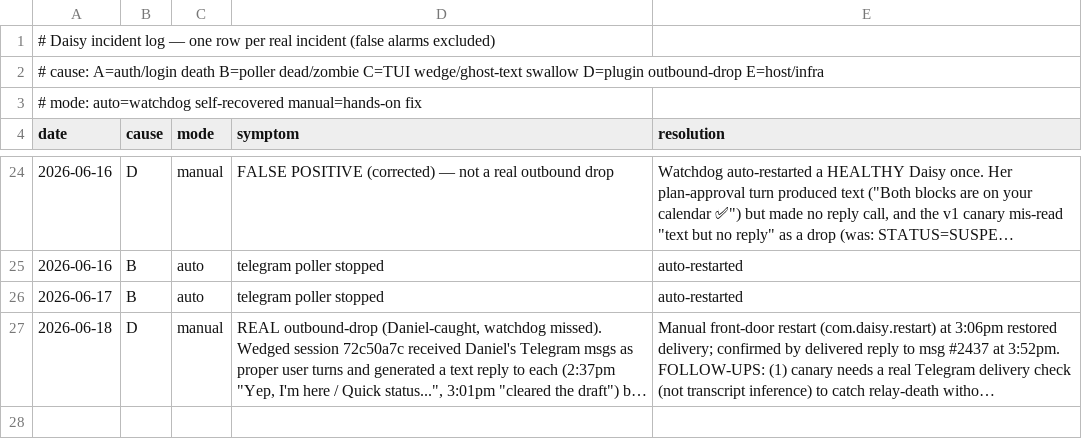
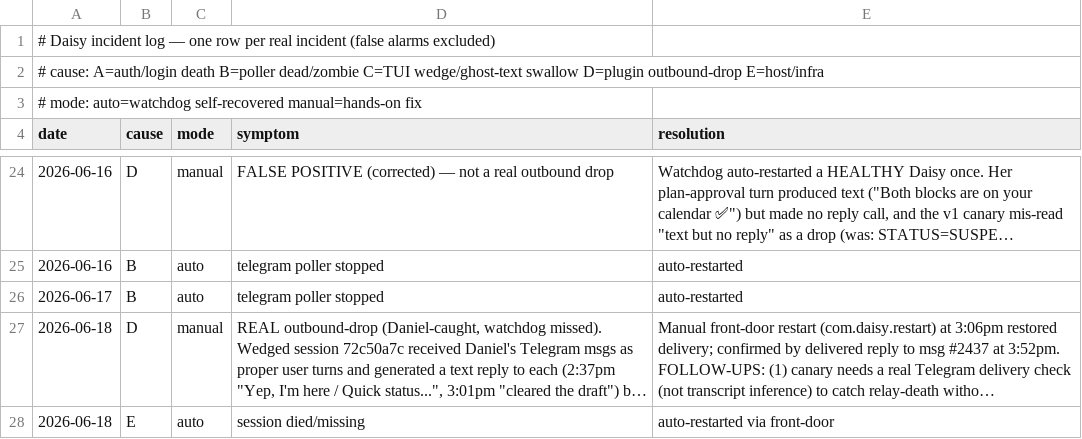
Before and after one commit to danielwhwang/daisy-changelog-f7125f, a TSV file: incident_log.tsv, drawn as a sheet; only a part is shown, gaps mark what is left out; long unchanged cells end in …; the diff names each change by its address in the sheet, - before the commit and + after, or states it on an @@ line.

Commit message:
incident log auto-sync 2026-06-18 20:48:31

```diff
--- a/incident_log.tsv
+++ b/incident_log.tsv
+row 28: 2026-06-18 | E | auto | session died/missing | auto-restarted via front-door
```
Also changed, not shown: 1 other file.
